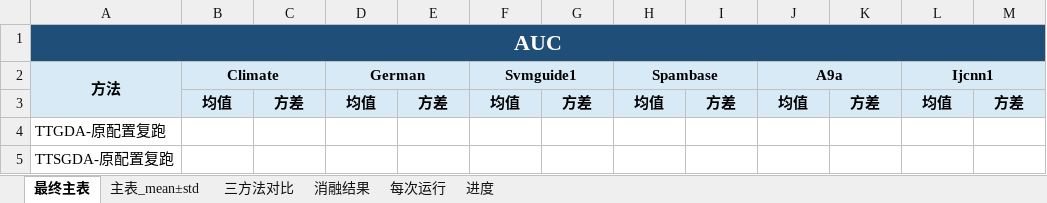
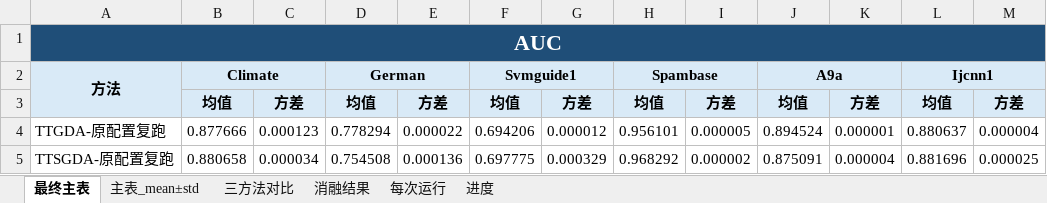
Before and after one commit to ldx825/ZOFOGDA_Nips26, an Excel workbook: rebuttal_auc_original/AUC_rebuttal_results.xlsx, sheet 最终主表, drawn as a sheet; only a part is shown; values as stored, in another font and other column widths than the file's, no borders; the diff covers the shown part only; the diff names each change by its address in the sheet, - before the commit and + after, or states it on an @@ line.

```diff
--- a/rebuttal_auc_original/AUC_rebuttal_results.xlsx (sheet 最终主表)
+++ b/rebuttal_auc_original/AUC_rebuttal_results.xlsx (sheet 最终主表)
-B4: (empty)
+B4: 0.877666
-C4: (empty)
+C4: 0.000123
-D4: (empty)
+D4: 0.778294
-E4: (empty)
+E4: 0.000022
-F4: (empty)
+F4: 0.694206
-G4: (empty)
+G4: 0.000012
-H4: (empty)
+H4: 0.956101
-I4: (empty)
+I4: 0.000005
-J4: (empty)
+J4: 0.894524
-K4: (empty)
+K4: 0.000001
-L4: (empty)
+L4: 0.880637
-M4: (empty)
+M4: 0.000004
-B5: (empty)
+B5: 0.880658
-C5: (empty)
+C5: 0.000034
-D5: (empty)
+D5: 0.754508
-E5: (empty)
+E5: 0.000136
-F5: (empty)
+F5: 0.697775
-G5: (empty)
+G5: 0.000329
-H5: (empty)
+H5: 0.968292
-I5: (empty)
+I5: 0.000002
-J5: (empty)
+J5: 0.875091
-K5: (empty)
+K5: 0.000004
-L5: (empty)
+L5: 0.881696
-M5: (empty)
+M5: 0.000025
```
Also changed, not shown: 1 added row, 1 removed row and 108 edited cells elsewhere in this sheet, sheet 每次运行, sheet 消融结果, sheet 三方法对比, sheet 主表_mean±std, sheet 进度, 14 other files.
